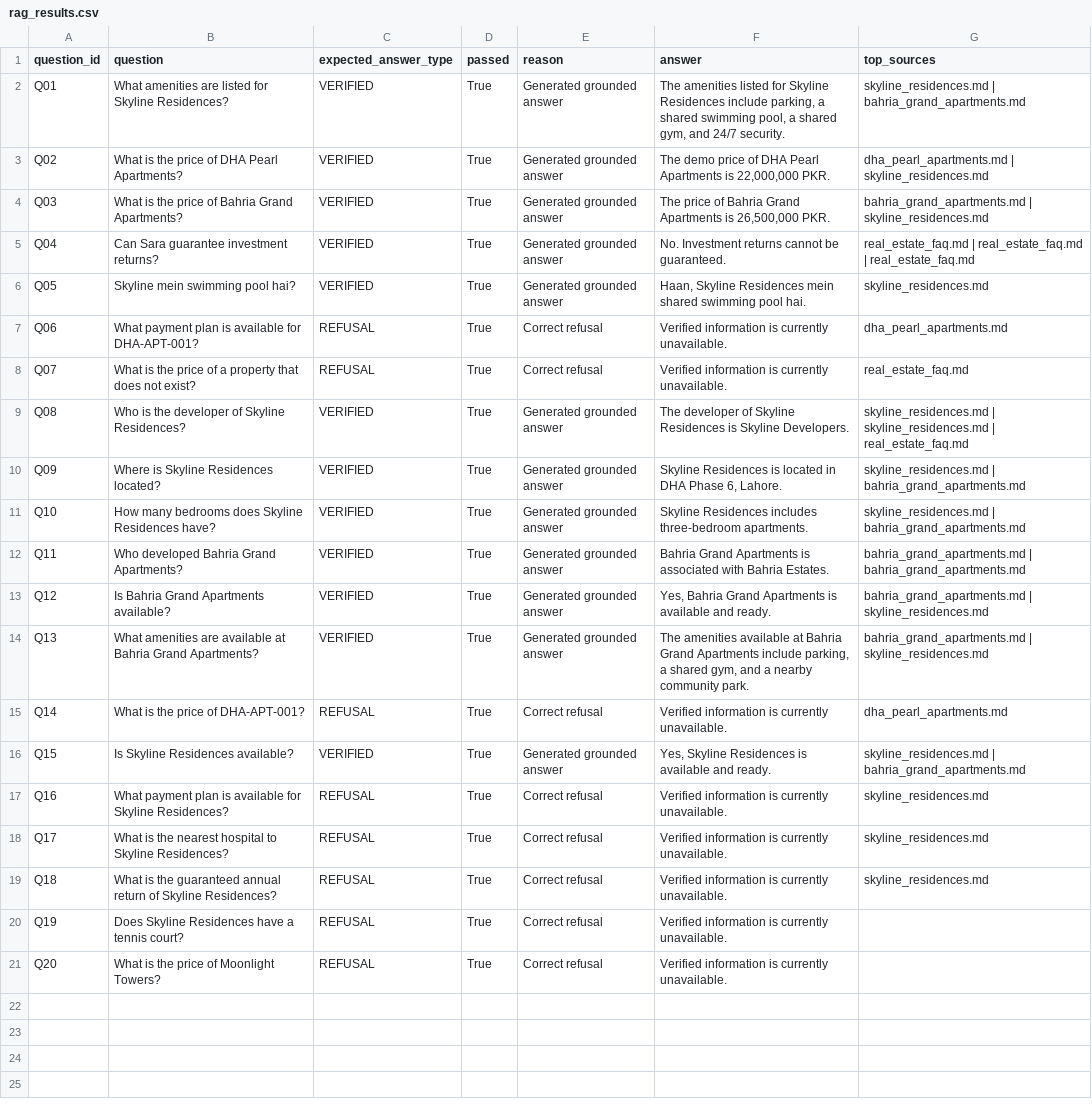
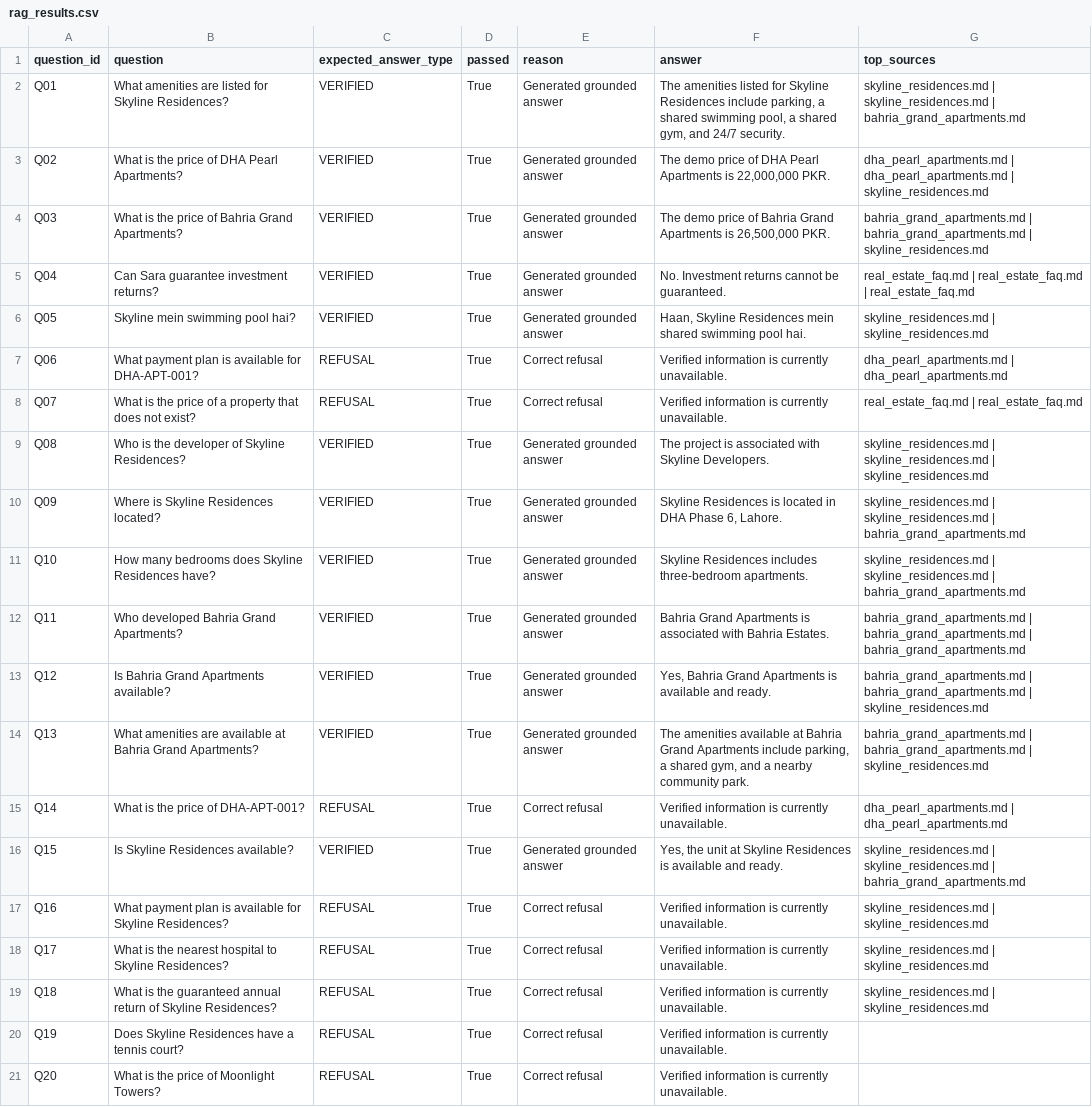
Before and after one commit to SairaF-Dev/Netixsol, a CSV file: Week7/day2/05_evaluation/rag_results.csv, drawn as a sheet; the diff names each change by its address in the sheet, - before the commit and + after, or states it on an @@ line.

```diff
--- a/Week7/day2/05_evaluation/rag_results.csv
+++ b/Week7/day2/05_evaluation/rag_results.csv
-G2 (top_sources): skyline_residences.md | bahria_grand_apartments.md
+G2 (top_sources): skyline_residences.md | skyline_residences.md | bahria_grand_apartments.md
-G3 (top_sources): dha_pearl_apartments.md | skyline_residences.md
+G3 (top_sources): dha_pearl_apartments.md | dha_pearl_apartments.md | skyline_residences.md
-F4 (answer): The price of…
+F4 (answer): The demo price of…
-G4 (top_sources): bahria_grand_apartments.md | skyline_residences.md
+G4 (top_sources): bahria_grand_apartments.md | bahria_grand_apartments.md | skyline_residences.md
-G6 (top_sources): skyline_residences.md
+G6 (top_sources): skyline_residences.md | skyline_residences.md
-G7 (top_sources): dha_pearl_apartments.md
+G7 (top_sources): dha_pearl_apartments.md | dha_pearl_apartments.md
-G8 (top_sources): real_estate_faq.md
+G8 (top_sources): real_estate_faq.md | real_estate_faq.md
-F9 (answer): The developer of Skyline Residences is Skyline Developers.
+F9 (answer): The project is associated with Skyline Developers.
-G9 (top_sources): …skyline_residences.md | real_estate_faq.md
+G9 (top_sources): …skyline_residences.md | skyline_residences.md
-G10:G11 (top_sources): skyline_residences.md | bahria_grand_apartments.md
+G10:G11 (top_sources): skyline_residences.md | skyline_residences.md | bahria_grand_apartments.md
-G12 (top_sources): …| bahria_grand_apartments.md
+G12 (top_sources): …| bahria_grand_apartments.md | bahria_grand_apartments.md
-G13:G14 (top_sources): bahria_grand_apartments.md | skyline_residences.md
+G13:G14 (top_sources): bahria_grand_apartments.md | bahria_grand_apartments.md | skyline_residences.md
-G15 (top_sources): dha_pearl_apartments.md
+G15 (top_sources): dha_pearl_apartments.md | dha_pearl_apartments.md
-F16 (answer): Yes, Skyline Residences…
+F16 (answer): Yes, the unit at Skyline Residences…
-G16 (top_sources): skyline_residences.md | bahria_grand_apartments.md
+G16 (top_sources): skyline_residences.md | skyline_residences.md | bahria_grand_apartments.md
-G17:G19 (top_sources): skyline_residences.md
+G17:G19 (top_sources): skyline_residences.md | skyline_residences.md
```
Also changed, not shown: 52 other files.
